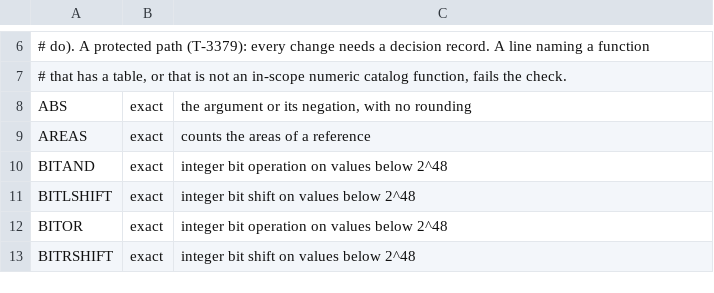
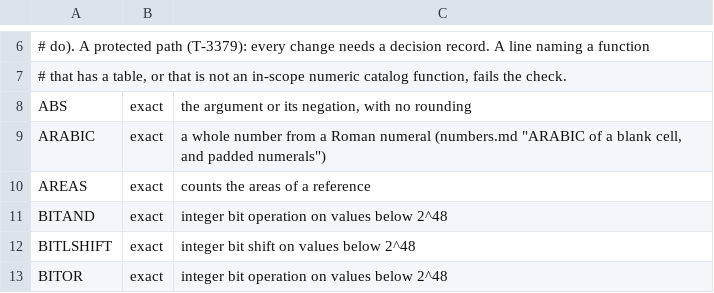
Before and after one commit to steveash/rustsheet, a TSV file: eval/accuracy/exempt.tsv, drawn as a sheet; only a part is shown, gaps mark what is left out; the shorter side is filled out with more unchanged rows; the diff covers the shown part only; the diff names each change by its address in the sheet, - before the commit and + after, or states it on an @@ line.

```diff
--- a/eval/accuracy/exempt.tsv
+++ b/eval/accuracy/exempt.tsv
+row 9: ARABIC | exact | a whole number from a Roman numeral (numbers.md "ARABIC of a blank cell, and padded numerals")
```
Also changed, not shown: 24 added rows elsewhere in this file, 16 other files.
